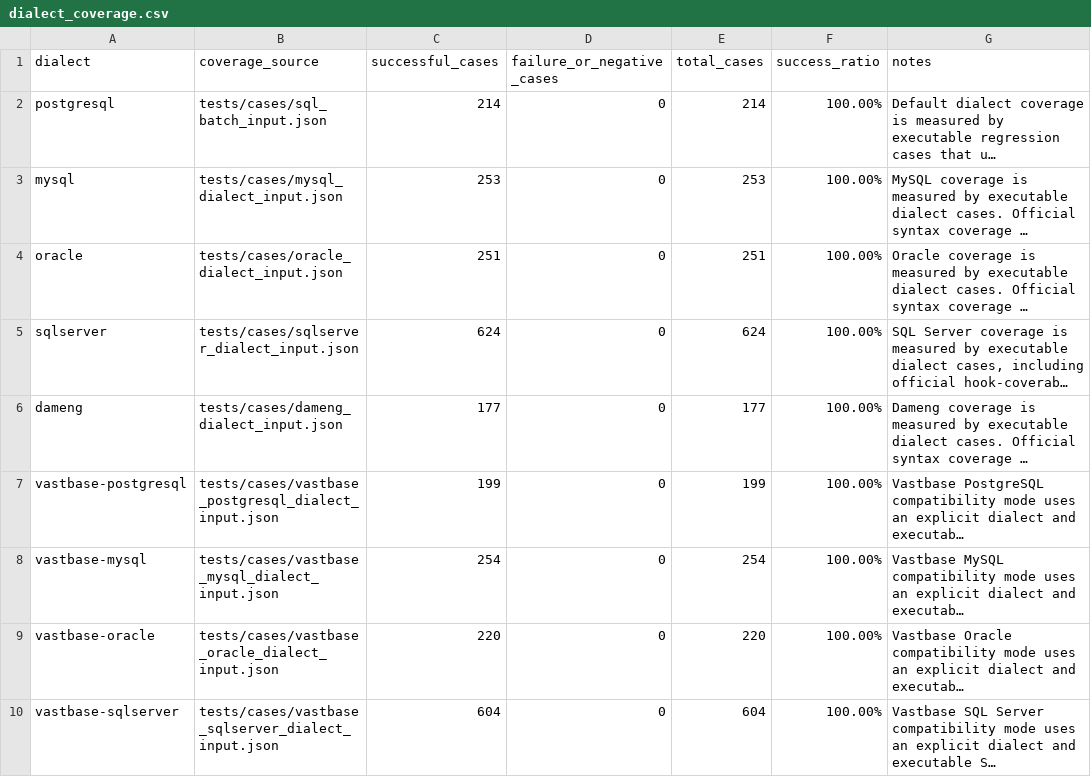
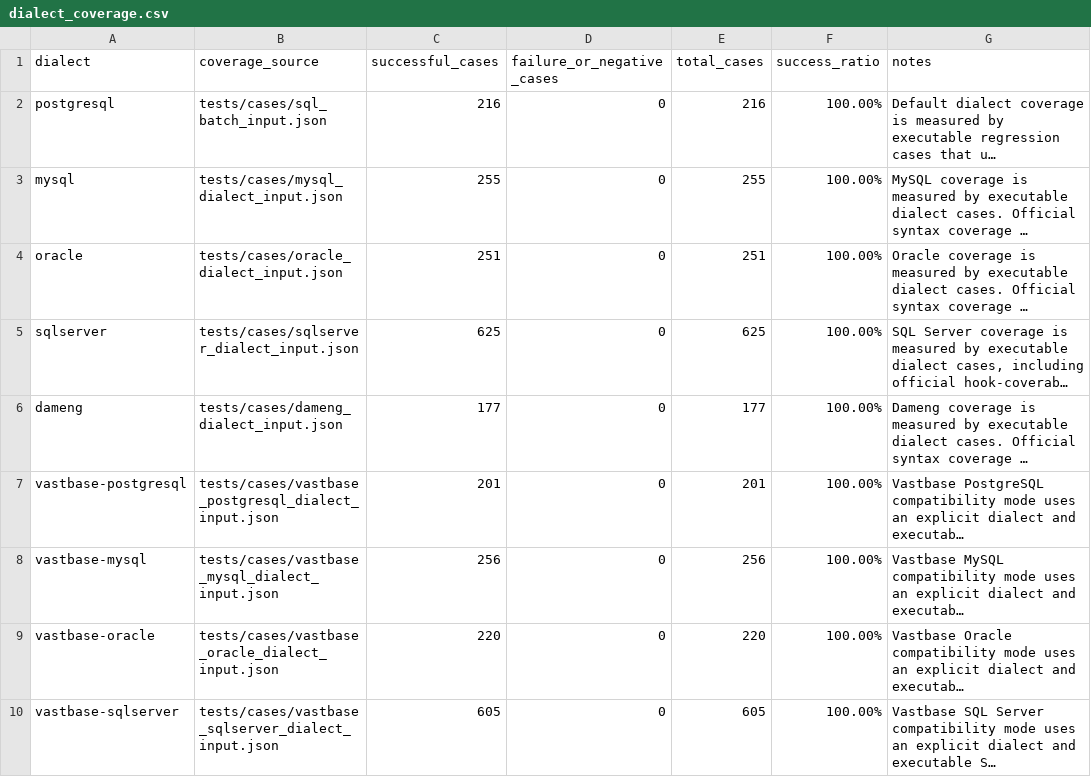
Before and after one commit to gnohub/sqlparser, a CSV file: doc/dialect_coverage.csv, drawn as a sheet; long unchanged cells end in …; the diff names each change by its address in the sheet, - before the commit and + after, or states it on an @@ line.

```diff
--- a/doc/dialect_coverage.csv
+++ b/doc/dialect_coverage.csv
-C2 (successful_cases): 214
+C2 (successful_cases): 216
-E2 (total_cases): 214
+E2 (total_cases): 216
-C3 (successful_cases): 253
+C3 (successful_cases): 255
-E3 (total_cases): 253
+E3 (total_cases): 255
-C5 (successful_cases): 624
+C5 (successful_cases): 625
-E5 (total_cases): 624
+E5 (total_cases): 625
-C7 (successful_cases): 199
+C7 (successful_cases): 201
-E7 (total_cases): 199
+E7 (total_cases): 201
-C8 (successful_cases): 254
+C8 (successful_cases): 256
-E8 (total_cases): 254
+E8 (total_cases): 256
-C10 (successful_cases): 604
+C10 (successful_cases): 605
-E10 (total_cases): 604
+E10 (total_cases): 605
```
Also changed, not shown: doc/vastbase_official_syntax_coverage.csv, 47 other files.
